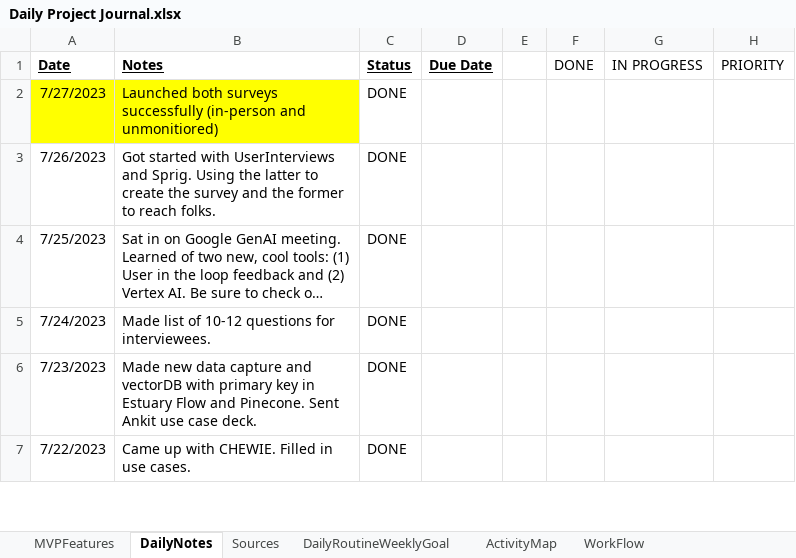
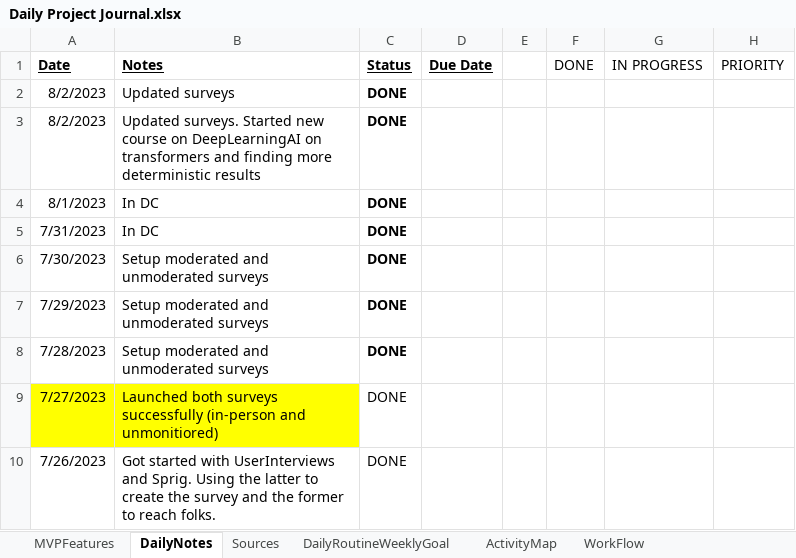
Before and after one commit to Protagonist888/LearnH2, an Excel workbook: Daily Project Journal.xlsx, sheet DailyNotes, drawn as a sheet; only a part is shown; the shorter side is filled out with more unchanged rows; long unchanged cells end in …; values as stored, in another font and other column widths than the file's, no borders; conditional formats not drawn; the diff names each change by its address in the sheet, - before the commit and + after, or states it on an @@ line.

```diff
--- a/Daily Project Journal.xlsx (sheet DailyNotes)
+++ b/Daily Project Journal.xlsx (sheet DailyNotes)
+row 2: 8/2/2023 | Updated surveys | DONE
+row 3: 8/2/2023 | Updated surveys. Started new course on DeepLearningAI on transformers and finding more deterministic results | DONE
+row 4: 8/1/2023 | In DC | DONE
+row 5: 7/31/2023 | In DC | DONE
+row 6: 7/30/2023 | Setup moderated and unmoderated surveys | DONE
+row 7: 7/29/2023 | Setup moderated and unmoderated surveys | DONE
+row 8: 7/28/2023 | Setup moderated and unmoderated surveys | DONE
```
Also changed, not shown: 1 other file.
